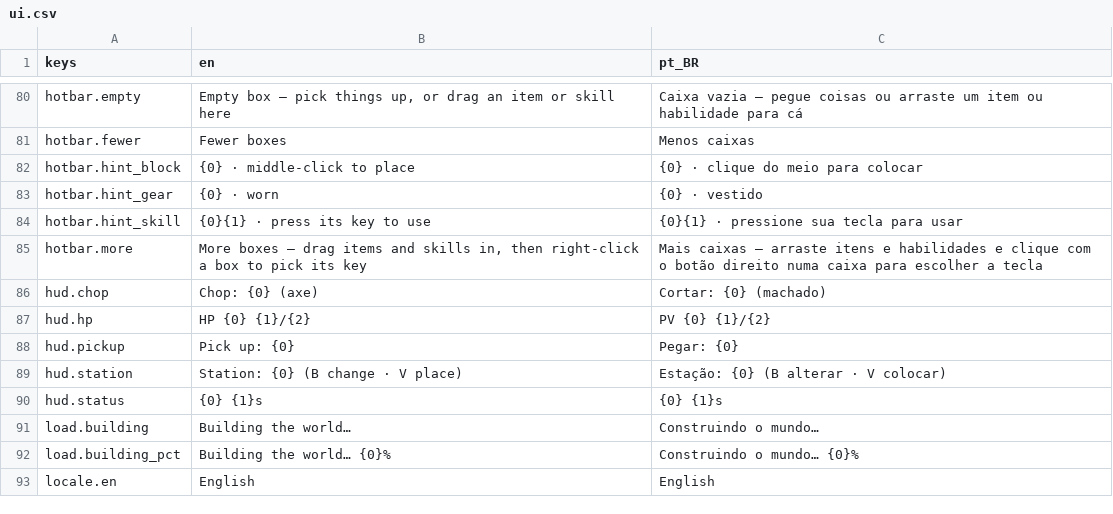
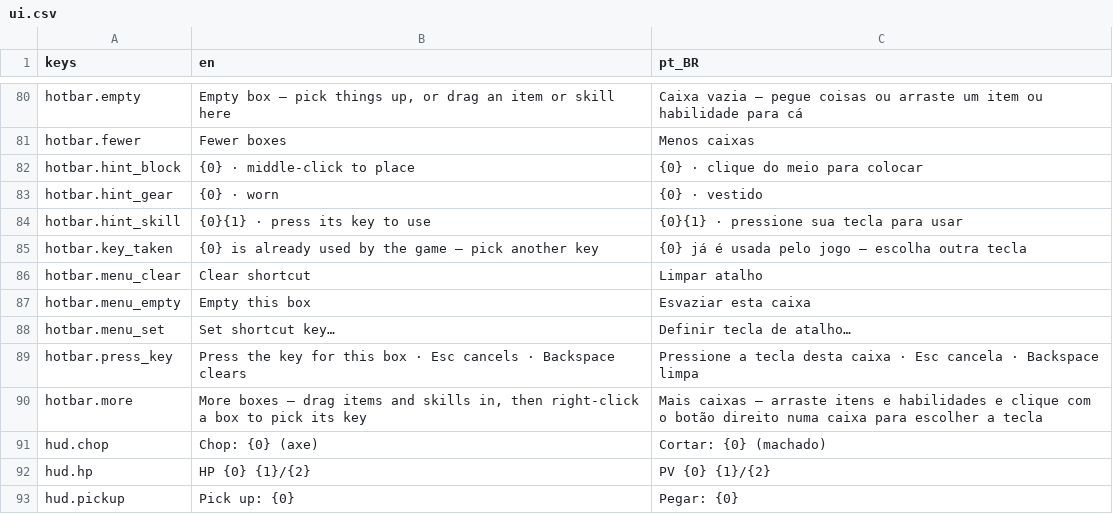
Before and after one commit to Tubaleviao/project-nihon, a CSV file: locale/ui.csv, drawn as a sheet; only a part is shown, gaps mark what is left out; the shorter side is filled out with more unchanged rows.

```diff
--- a/locale/ui.csv
+++ b/locale/ui.csv
@@ -84,2 +84,7 @@ hotbar.hint_gear,{0}  ·  worn,{0}  ·  vestido
 hotbar.hint_skill,{0}{1}  ·  press its key to use,{0}{1}  ·  pressione sua tecla para usar
+hotbar.key_taken,{0} is already used by the game — pick another key,{0} já é usada pelo jogo — escolha outra tecla
+hotbar.menu_clear,Clear shortcut,Limpar atalho
+hotbar.menu_empty,Empty this box,Esvaziar esta caixa
+hotbar.menu_set,Set shortcut key…,Definir tecla de atalho…
+hotbar.press_key,Press the key for this box  ·  Esc cancels  ·  Backspace clears,Pressione a tecla desta caixa  ·  Esc cancela  ·  Backspace limpa
 hotbar.more,"More boxes — drag items and skills in, then right-click a box to pick its key",Mais caixas — arraste itens e habilidades e clique com o botão direito numa caixa para escolher a tecla
```
Also changed, not shown: 6 other files.
